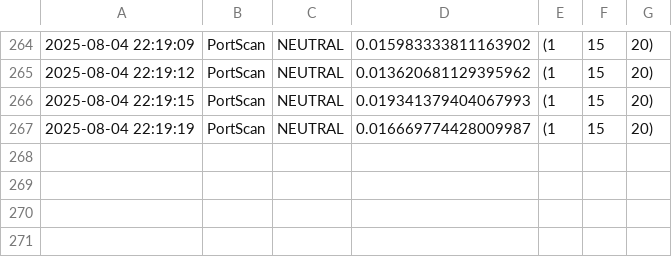
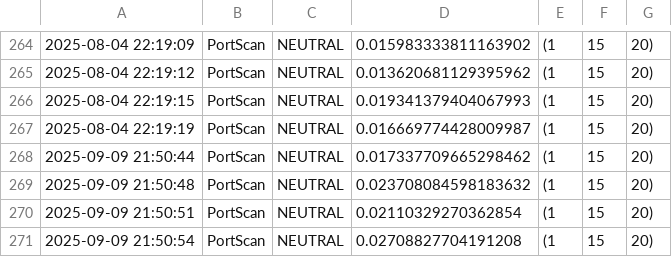
Before and after one commit to srikarthik9909/DeepNet_Guardian, a CSV file: logs/attack_logs/port_scanning_data.csv, drawn as a sheet; only a part is shown, gaps mark what is left out.

```diff
--- a/logs/attack_logs/port_scanning_data.csv
+++ b/logs/attack_logs/port_scanning_data.csv
@@ -267 +267,5 @@
 2025-08-04 22:19:19,PortScan,NEUTRAL,0.016669774428009987,(1, 15, 20)
+2025-09-09 21:50:44,PortScan,NEUTRAL,0.017337709665298462,(1, 15, 20)
+2025-09-09 21:50:48,PortScan,NEUTRAL,0.023708084598183632,(1, 15, 20)
+2025-09-09 21:50:51,PortScan,NEUTRAL,0.02110329270362854,(1, 15, 20)
+2025-09-09 21:50:54,PortScan,NEUTRAL,0.02708827704191208,(1, 15, 20)
```
Also changed, not shown: logs/attack_logs/ddos_data.csv, 3 other files.
